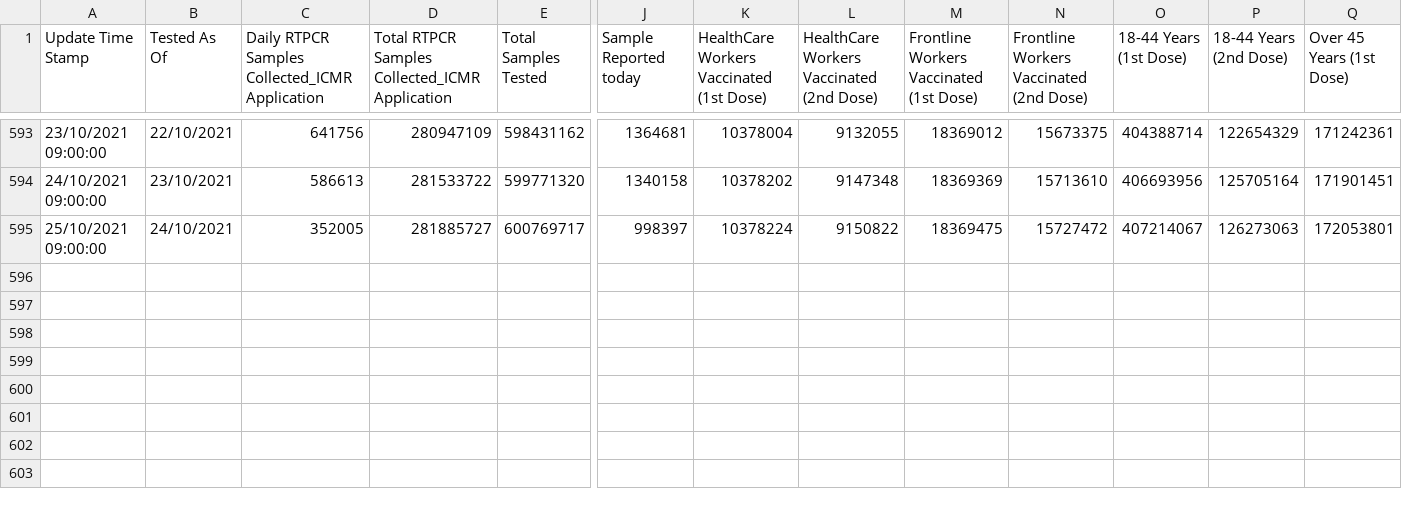
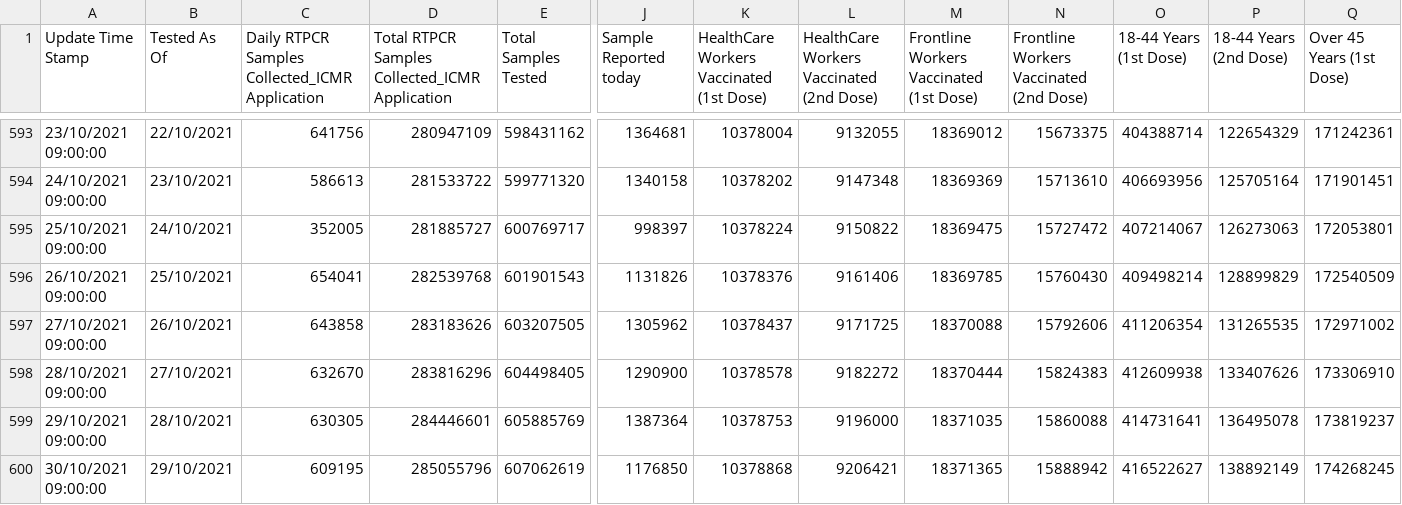
Before and after one commit to incovid19/data-staging, a CSV file: csv/latest/tested_numbers_icmr_data.csv, drawn as a sheet; only a part is shown, gaps mark what is left out; rows hold the shown columns only; the diff names each change by its address in the sheet, - before the commit and + after, or states it on an @@ line.

```diff
--- a/csv/latest/tested_numbers_icmr_data.csv
+++ b/csv/latest/tested_numbers_icmr_data.csv
+row 596: 26/10/2021 09:00:00 | 25/10/2021 | 654041 | 282539768 | 601901543 | 1131826 | 10378376 | 9161406 | 18369785 | 15760430 | 409498214 | 128899829 | 172540509
+row 597: 27/10/2021 09:00:00 | 26/10/2021 | 643858 | 283183626 | 603207505 | 1305962 | 10378437 | 9171725 | 18370088 | 15792606 | 411206354 | 131265535 | 172971002
+row 598: 28/10/2021 09:00:00 | 27/10/2021 | 632670 | 283816296 | 604498405 | 1290900 | 10378578 | 9182272 | 18370444 | 15824383 | 412609938 | 133407626 | 173306910
+row 599: 29/10/2021 09:00:00 | 28/10/2021 | 630305 | 284446601 | 605885769 | 1387364 | 10378753 | 9196000 | 18371035 | 15860088 | 414731641 | 136495078 | 173819237
+row 600: 30/10/2021 09:00:00 | 29/10/2021 | 609195 | 285055796 | 607062619 | 1176850 | 10378868 | 9206421 | 18371365 | 15888942 | 416522627 | 138892149 | 174268245
```
Also changed, not shown: csv/latest/case_time_series.csv, csv/latest/district_wise.csv, 10 other files.
